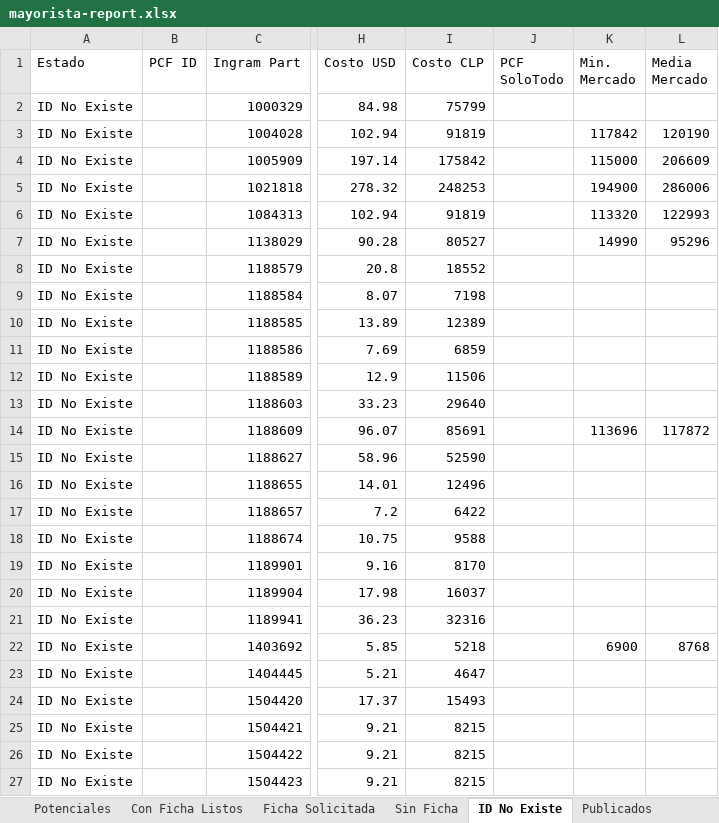
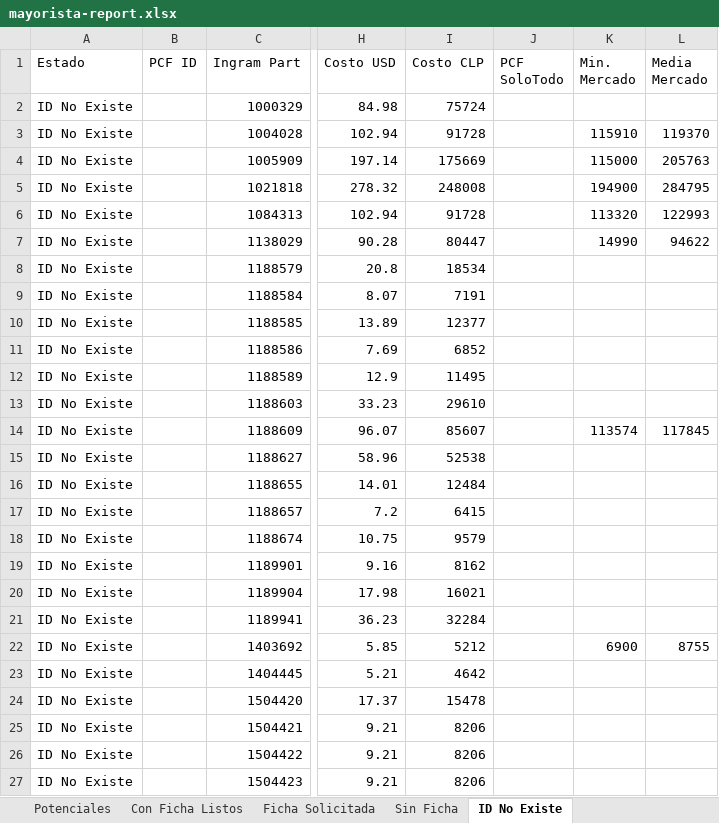
Before and after one commit to aincatoni/pcfactory-monitor-mayoristas, an Excel workbook: mayorista-report.xlsx, sheet ID No Existe, drawn as a sheet; only a part is shown, gaps mark what is left out; values as stored, in another font and other column widths than the file's, no borders; the diff covers the shown part only; the diff names each change by its address in the sheet, - before the commit and + after, or states it on an @@ line.

```diff
--- a/mayorista-report.xlsx (sheet ID No Existe)
+++ b/mayorista-report.xlsx (sheet ID No Existe)
-sheet tab: Publicados
-I2 (Costo CLP): 75799
+I2 (Costo CLP): 75724
-I3 (Costo CLP): 91819
+I3 (Costo CLP): 91728
-K3 (Min. Mercado): 117842
+K3 (Min. Mercado): 115910
-L3 (Media Mercado): 120190
+L3 (Media Mercado): 119370
-I4 (Costo CLP): 175842
+I4 (Costo CLP): 175669
-L4 (Media Mercado): 206609
+L4 (Media Mercado): 205763
-I5 (Costo CLP): 248253
+I5 (Costo CLP): 248008
-L5 (Media Mercado): 286006
+L5 (Media Mercado): 284795
-I6 (Costo CLP): 91819
+I6 (Costo CLP): 91728
-I7 (Costo CLP): 80527
+I7 (Costo CLP): 80447
-L7 (Media Mercado): 95296
+L7 (Media Mercado): 94622
-I8 (Costo CLP): 18552
+I8 (Costo CLP): 18534
-I9 (Costo CLP): 7198
+I9 (Costo CLP): 7191
-I10 (Costo CLP): 12389
+I10 (Costo CLP): 12377
-I11 (Costo CLP): 6859
+I11 (Costo CLP): 6852
-I12 (Costo CLP): 11506
+I12 (Costo CLP): 11495
-I13 (Costo CLP): 29640
+I13 (Costo CLP): 29610
-I14 (Costo CLP): 85691
+I14 (Costo CLP): 85607
-K14 (Min. Mercado): 113696
+K14 (Min. Mercado): 113574
-L14 (Media Mercado): 117872
+L14 (Media Mercado): 117845
-I15 (Costo CLP): 52590
+I15 (Costo CLP): 52538
-I16 (Costo CLP): 12496
+I16 (Costo CLP): 12484
-I17 (Costo CLP): 6422
+I17 (Costo CLP): 6415
-I18 (Costo CLP): 9588
+I18 (Costo CLP): 9579
-I19 (Costo CLP): 8170
+I19 (Costo CLP): 8162
-I20 (Costo CLP): 16037
+I20 (Costo CLP): 16021
-I21 (Costo CLP): 32316
+I21 (Costo CLP): 32284
-I22 (Costo CLP): 5218
+I22 (Costo CLP): 5212
-L22 (Media Mercado): 8768
+L22 (Media Mercado): 8755
-I23 (Costo CLP): 4647
+I23 (Costo CLP): 4642
-I24 (Costo CLP): 15493
+I24 (Costo CLP): 15478
-I25:I27 (Costo CLP): 8215
+I25:I27 (Costo CLP): 8206
```
Also changed, not shown: 1615 edited cells elsewhere in this sheet, sheet Potenciales, sheet Con Ficha Listos, sheet Ficha Solicitada, sheet Sin Ficha, 2 other files.
